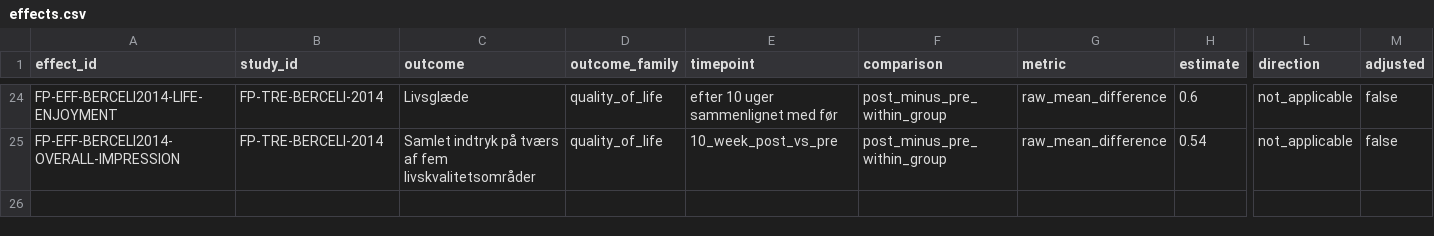
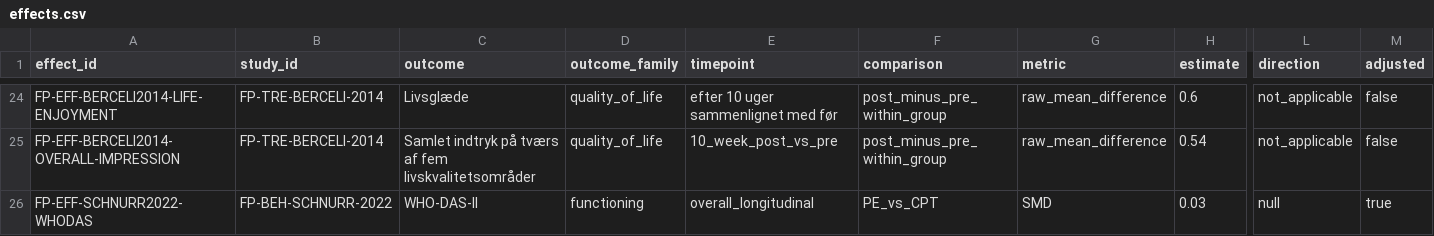
Before and after one commit to jekidev/Fearprime_03, a CSV file: data/effects.csv, drawn as a sheet; only a part is shown, gaps mark what is left out; rows hold the shown columns only; the diff names each change by its address in the sheet, - before the commit and + after, or states it on an @@ line.

Commit message:
Record reported functioning effect from PE-CPT trial

```diff
--- a/data/effects.csv
+++ b/data/effects.csv
+row 26: FP-EFF-SCHNURR2022-WHODAS | FP-BEH-SCHNURR-2022 | WHO-DAS-II | functioning | overall_longitudinal | PE_vs_CPT | SMD | 0.03 | null | true
```
